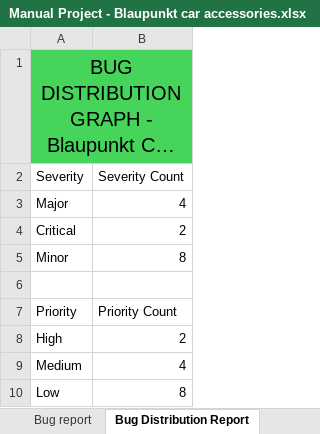
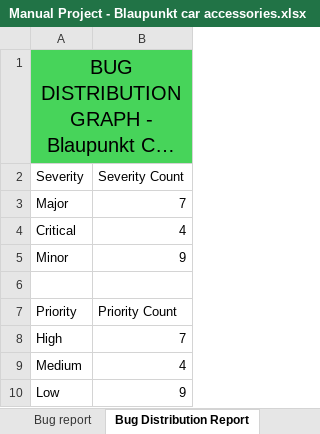
Before and after one commit to Adarshsnair427/Manual-project, an Excel workbook: Manual Project - Blaupunkt car accessories.xlsx, sheet Bug Distribution Report, drawn as a sheet; long unchanged cells end in …; values as stored, in another font and other column widths than the file's, no borders; charts and pictures not drawn; the diff names each change by its address in the sheet, - before the commit and + after, or states it on an @@ line.

```diff
--- a/Manual Project - Blaupunkt car accessories.xlsx (sheet Bug Distribution Report)
+++ b/Manual Project - Blaupunkt car accessories.xlsx (sheet Bug Distribution Report)
-B3 (Severity Count): 4
+B3 (Severity Count): 7
-B4 (Severity Count): 2
+B4 (Severity Count): 4
-B5 (Severity Count): 8
+B5 (Severity Count): 9
-B8 (Severity Count): 2
+B8 (Severity Count): 7
-B10 (Severity Count): 8
+B10 (Severity Count): 9
```
Also changed, not shown: sheet Bug report, other sheet tabs, charts or pictures.
